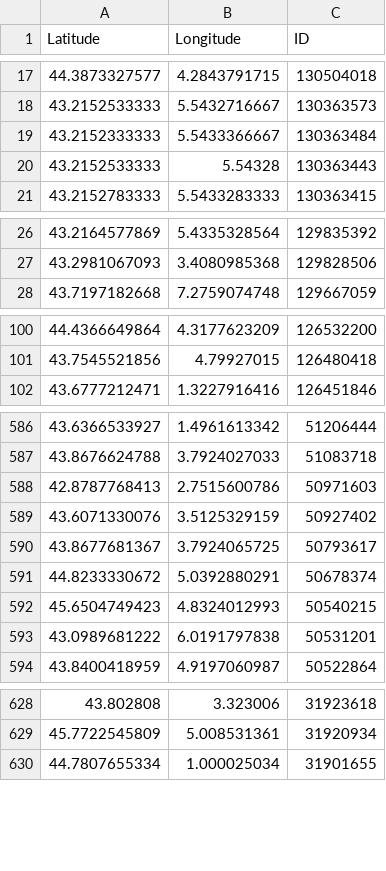
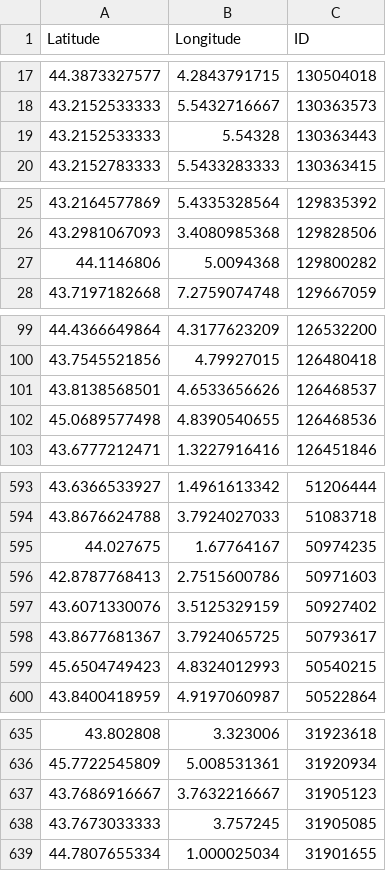
Before and after one commit to cigalesdefrance/cigalesdefrance.github.io, a CSV file: BDD/INATURALIST/Cicada_orni.csv, drawn as a sheet; only a part is shown, gaps mark what is left out; removed rows and columns are numbered as before the commit, all else as after; the diff covers the shown part only; the diff names each change by its address in the sheet, - before the commit and + after, or states it on an @@ line.

```diff
--- a/BDD/INATURALIST/Cicada_orni.csv
+++ b/BDD/INATURALIST/Cicada_orni.csv
-row 19: 43.2152333333 | 5.5433366667 | 130363484
+row 27: 44.1146806 | 5.0094368 | 129800282
+row 101: 43.8138568501 | 4.6533656626 | 126468537
+row 102: 45.0689577498 | 4.8390540655 | 126468536
+row 595: 44.027675 | 1.67764167 | 50974235
-row 591: 44.8233330672 | 5.0392880291 | 50678374
-row 593: 43.0989681222 | 6.0191797838 | 50531201
+row 637: 43.7686916667 | 3.7632216667 | 31905123
+row 638: 43.7673033333 | 3.757245 | 31905085
```
Also changed, not shown: 10 added rows and 3 removed rows elsewhere in this file, BDD/INATURALIST/Cicadatra_atra.csv, BDD/INATURALIST/Lyristes_plebejus.csv, 27 other files.
